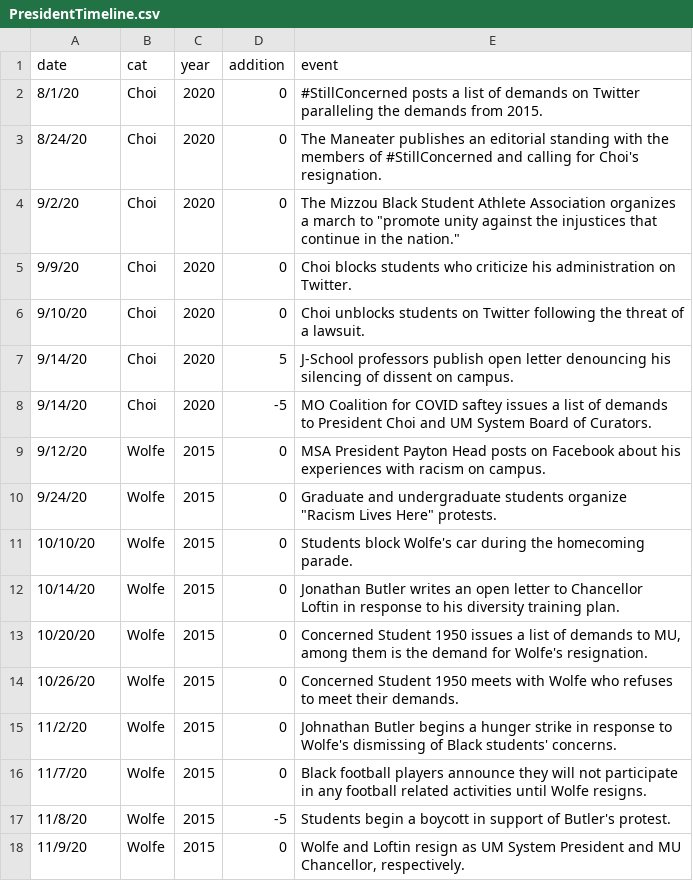
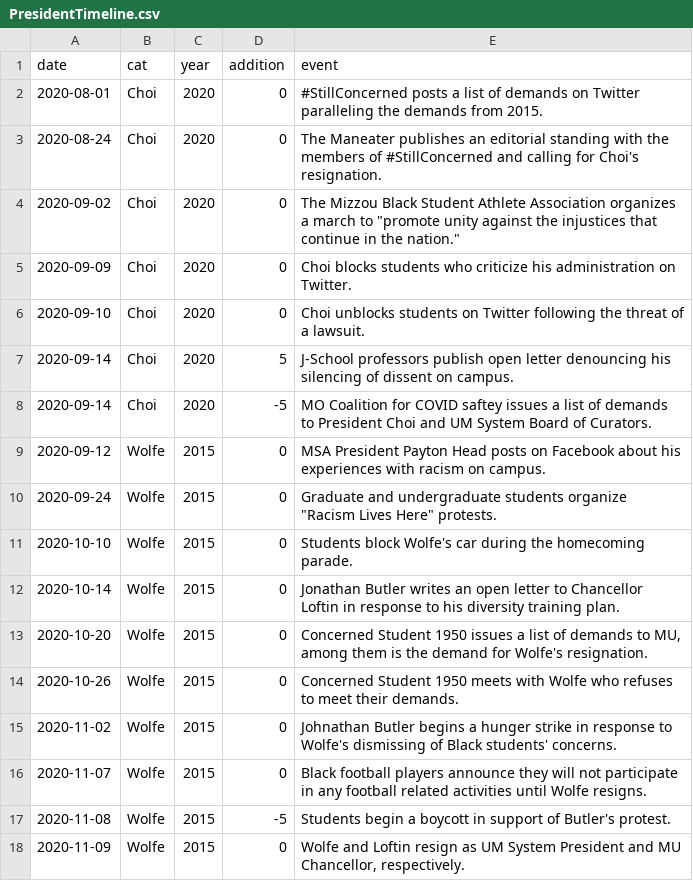
Before and after one commit to gcdean38/maneater, a CSV file: PresidentTimeline.csv, drawn as a sheet.

Commit message:
fixed problem with date

```diff
--- a/PresidentTimeline.csv
+++ b/PresidentTimeline.csv
@@ -1,18 +1,18 @@
 date	cat	year	addition	event
-8/1/20	Choi	2020	0	#StillConcerned posts a list of demands on Twitter paralleling the demands from 2015.
-8/24/20	Choi	2020	0	The Maneater publishes an editorial standing with the members of #StillConcerned and calling for Choi's resignation.
-9/2/20	Choi	2020	0	"The Mizzou Black Student Athlete Association organizes a march to ""promote unity against the injustices that continue in the nation."""
-9/9/20	Choi	2020	0	Choi blocks students who  criticize his administration on Twitter.
-9/10/20	Choi	2020	0	Choi unblocks students on Twitter following the threat of a lawsuit.
-9/14/20	Choi	2020	5	J-School professors publish open letter denouncing his silencing of dissent on campus.
-9/14/20	Choi	2020	-5	MO Coalition for COVID saftey issues a list of demands to President Choi and UM System Board of Curators.
-9/12/20	Wolfe	2015	0	MSA President Payton Head posts on Facebook about his experiences with racism on campus.
-9/24/20	Wolfe	2015	0	"Graduate and undergraduate students organize ""Racism Lives Here"" protests."
-10/10/20	Wolfe	2015	0	Students block Wolfe's car during the homecoming parade.
-10/14/20	Wolfe	2015	0	Jonathan Butler writes an open letter to Chancellor Loftin in response to his diversity training plan.
-10/20/20	Wolfe	2015	0	"Concerned Student 1950 issues a list of demands to MU, among them is the demand for Wolfe's resignation."
-10/26/20	Wolfe	2015	0	Concerned Student 1950 meets with Wolfe who refuses to meet their demands.
-11/2/20	Wolfe	2015	0	Johnathan Butler begins a hunger strike in response to Wolfe's dismissing of Black students' concerns.
-11/7/20	Wolfe	2015	0	Black football players announce they will not participate in any football related activities until Wolfe resigns.
-11/8/20	Wolfe	2015	-5	Students begin a boycott in support of Butler's protest.
-11/9/20	Wolfe	2015	0	"Wolfe and Loftin resign as UM System President and MU Chancellor, respectively."
+2020-08-01	Choi	2020	0	#StillConcerned posts a list of demands on Twitter paralleling the demands from 2015.
+2020-08-24	Choi	2020	0	The Maneater publishes an editorial standing with the members of #StillConcerned and calling for Choi's resignation.
+2020-09-02	Choi	2020	0	"The Mizzou Black Student Athlete Association organizes a march to ""promote unity against the injustices that continue in the nation."""
+2020-09-09	Choi	2020	0	Choi blocks students who  criticize his administration on Twitter.
+2020-09-10	Choi	2020	0	Choi unblocks students on Twitter following the threat of a lawsuit.
+2020-09-14	Choi	2020	5	J-School professors publish open letter denouncing his silencing of dissent on campus.
+2020-09-14	Choi	2020	-5	MO Coalition for COVID saftey issues a list of demands to President Choi and UM System Board of Curators.
+2020-09-12	Wolfe	2015	0	MSA President Payton Head posts on Facebook about his experiences with racism on campus.
+2020-09-24	Wolfe	2015	0	"Graduate and undergraduate students organize ""Racism Lives Here"" protests."
+2020-10-10	Wolfe	2015	0	Students block Wolfe's car during the homecoming parade.
+2020-10-14	Wolfe	2015	0	Jonathan Butler writes an open letter to Chancellor Loftin in response to his diversity training plan.
+2020-10-20	Wolfe	2015	0	"Concerned Student 1950 issues a list of demands to MU, among them is the demand for Wolfe's resignation."
+2020-10-26	Wolfe	2015	0	Concerned Student 1950 meets with Wolfe who refuses to meet their demands.
+2020-11-02	Wolfe	2015	0	Johnathan Butler begins a hunger strike in response to Wolfe's dismissing of Black students' concerns.
+2020-11-07	Wolfe	2015	0	Black football players announce they will not participate in any football related activities until Wolfe resigns.
+2020-11-08	Wolfe	2015	-5	Students begin a boycott in support of Butler's protest.
+2020-11-09	Wolfe	2015	0	"Wolfe and Loftin resign as UM System President and MU Chancellor, respectively."
```
